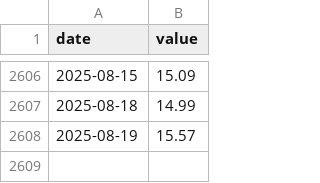
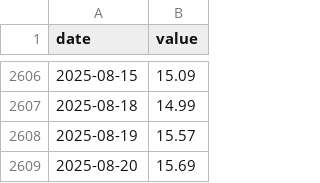
Before and after one commit to pkgit123/fred-economic-dashboard, a CSV file: data/VIXCLS.csv, drawn as a sheet; only a part is shown, gaps mark what is left out.

```diff
--- a/data/VIXCLS.csv
+++ b/data/VIXCLS.csv
@@ -2608 +2608,2 @@ date,value
 2025-08-19,15.57
+2025-08-20,15.69
```
Also changed, not shown: data/AAA10Y.csv, data/BAA10Y.csv, 1 other file.
